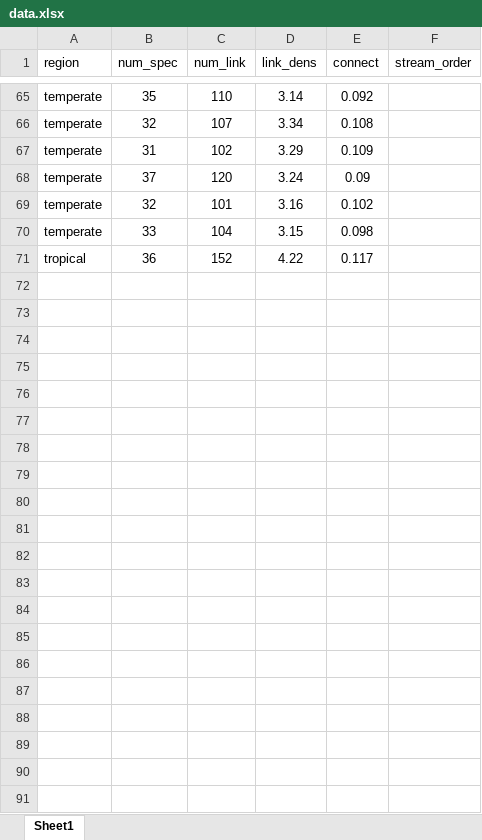
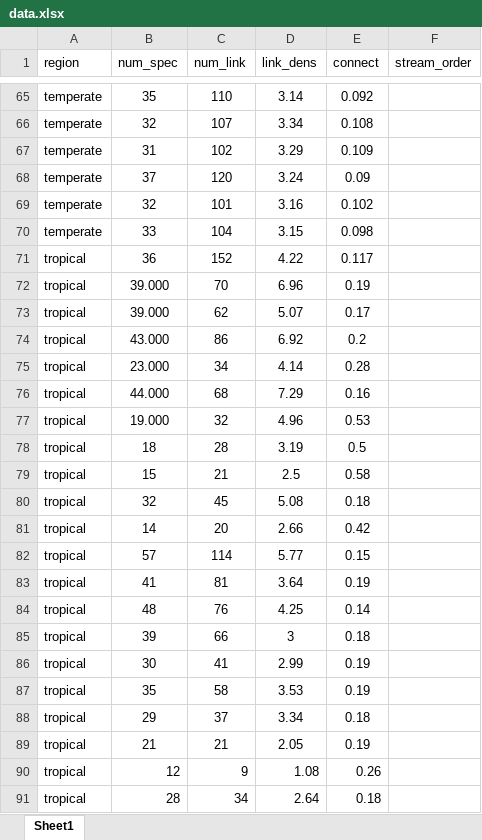
Before and after one commit to PEGutierrezF/uvm_students, an Excel workbook: 2024 Reilly Connelly/data.xlsx, sheet Sheet1, drawn as a sheet; only a part is shown, gaps mark what is left out; values as stored, in another font and other column widths than the file's, no borders; the diff names each change by its address in the sheet, - before the commit and + after, or states it on an @@ line.

Commit message:
data

```diff
--- a/2024 Reilly Connelly/data.xlsx (sheet Sheet1)
+++ b/2024 Reilly Connelly/data.xlsx (sheet Sheet1)
+row 72: tropical | 39.000 | 70 | 6.96 | 0.19
+row 73: tropical | 39.000 | 62 | 5.07 | 0.17
+row 74: tropical | 43.000 | 86 | 6.92 | 0.2
+row 75: tropical | 23.000 | 34 | 4.14 | 0.28
+row 76: tropical | 44.000 | 68 | 7.29 | 0.16
+row 77: tropical | 19.000 | 32 | 4.96 | 0.53
+row 78: tropical | 18 | 28 | 3.19 | 0.5
+row 79: tropical | 15 | 21 | 2.5 | 0.58
+row 80: tropical | 32 | 45 | 5.08 | 0.18
+row 81: tropical | 14 | 20 | 2.66 | 0.42
+row 82: tropical | 57 | 114 | 5.77 | 0.15
+row 83: tropical | 41 | 81 | 3.64 | 0.19
+row 84: tropical | 48 | 76 | 4.25 | 0.14
+row 85: tropical | 39 | 66 | 3 | 0.18
+row 86: tropical | 30 | 41 | 2.99 | 0.19
+row 87: tropical | 35 | 58 | 3.53 | 0.19
+row 88: tropical | 29 | 37 | 3.34 | 0.18
+row 89: tropical | 21 | 21 | 2.05 | 0.19
+row 90: tropical | 12 | 9 | 1.08 | 0.26
+row 91: tropical | 28 | 34 | 2.64 | 0.18
```
